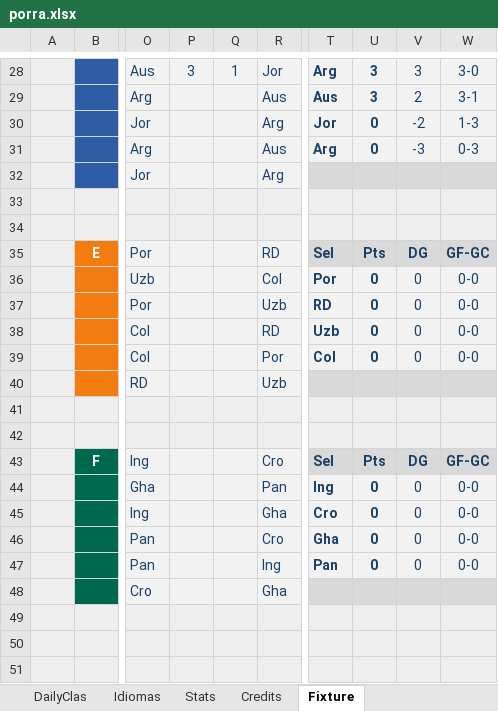
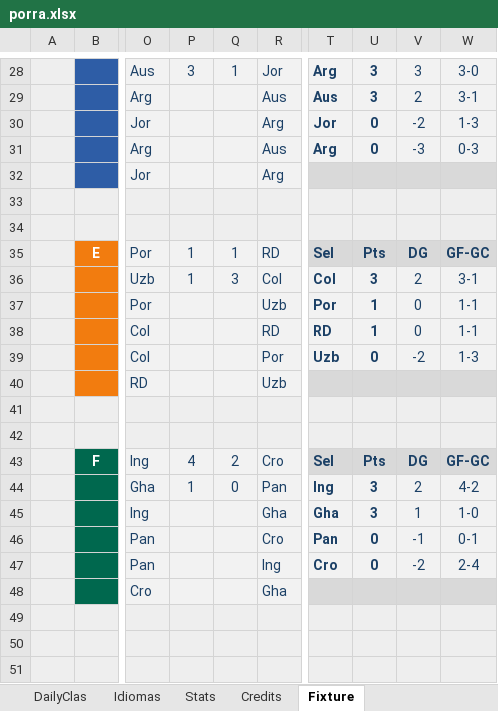
Before and after one commit to metaporramundial2026/porra, an Excel workbook: porra.xlsx, sheet Fixture, drawn as a sheet; only a part is shown, gaps mark what is left out; values as stored, in another font and other column widths than the file's, no borders; conditional formats not drawn; the diff names each change by its address in the sheet, - before the commit and + after, or states it on an @@ line.

```diff
--- a/porra.xlsx (sheet Fixture)
+++ b/porra.xlsx (sheet Fixture)
-P35:P36: (empty)
+P35:P36: 1
-Q35: (empty)
+Q35: 1
-Q36: (empty)
+Q36: 3
-T36: Por
+T36: Col
-U36: 0
+U36: 3
-V36: 0
+V36: 2
-W36: 0-0
+W36: 3-1
-T37: RD
+T37: Por
-U37:U38: 0
+U37:U38: 1
-W37:W38: 0-0
+W37:W38: 1-1
-T38: Uzb
+T38: RD
-T39: Col
+T39: Uzb
-V39: 0
+V39: -2
-W39: 0-0
+W39: 1-3
-P43: (empty)
+P43: 4
-Q43: (empty)
+Q43: 2
-P44: (empty)
+P44: 1
-Q44: (empty)
+Q44: 0
-U44:U45: 0
+U44:U45: 3
-V44: 0
+V44: 2
-W44: 0-0
+W44: 4-2
-T45: Cro
+T45: Gha
-V45: 0
+V45: 1
-W45: 0-0
+W45: 1-0
-T46: Gha
+T46: Pan
-V46: 0
+V46: -1
-W46: 0-0
+W46: 0-1
-T47: Pan
+T47: Cro
-V47: 0
+V47: -2
-W47: 0-0
+W47: 2-4
```
Also changed, not shown: sheet ADMIN, sheet WORLDCUP, sheet CLAS, sheet Home, sheet Stats, hidden cells, charts or pictures.
